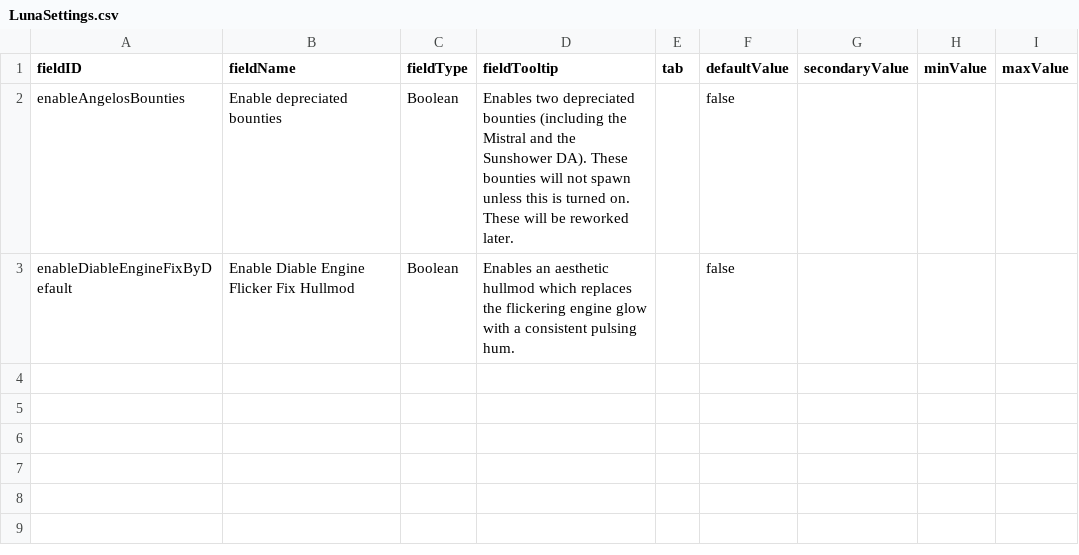
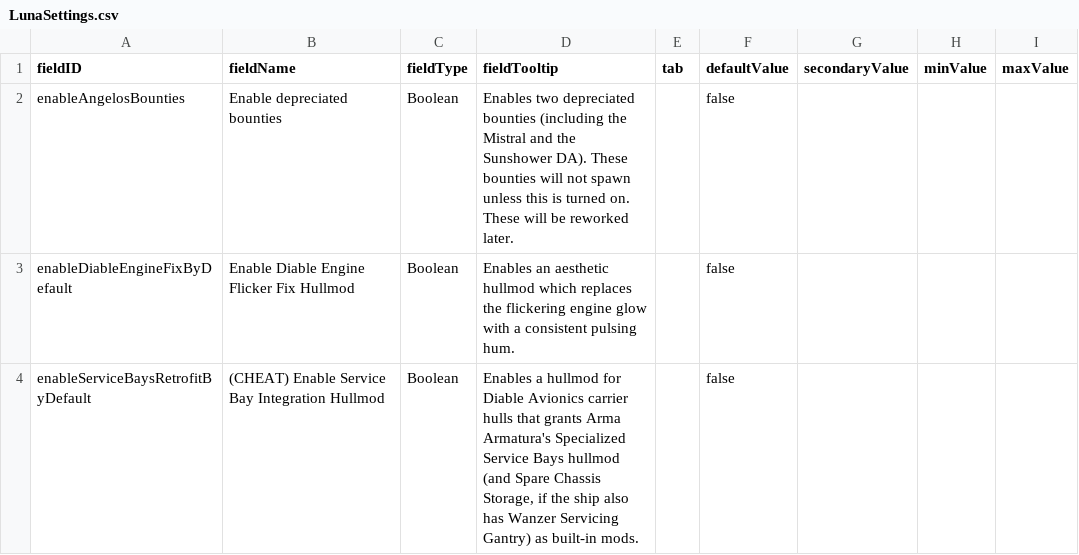
Before and after one commit to Bass294/Project_MISTRAL, a CSV file: data/config/LunaSettings.csv, drawn as a sheet.

```diff
--- a/data/config/LunaSettings.csv
+++ b/data/config/LunaSettings.csv
@@ -3 +3,2 @@ enableAngelosBounties,Enable depreciated bounties,Boolean,"Enables two depreciat
 enableDiableEngineFixByDefault,Enable Diable Engine Flicker Fix Hullmod,Boolean,"Enables an aesthetic hullmod which replaces the flickering engine glow with a consistent pulsing hum.",,false,,,
+enableServiceBaysRetrofitByDefault,(CHEAT) Enable Service Bay Integration Hullmod,Boolean,"Enables a hullmod for Diable Avionics carrier hulls that grants Arma Armatura's Specialized Service Bays hullmod (and Spare Chassis Storage, if the ship also has Wanzer Servicing Gantry) as built-in mods.",,false,,,
```
Also changed, not shown: data/hullmods/hull_mods.csv, 24 other files.
